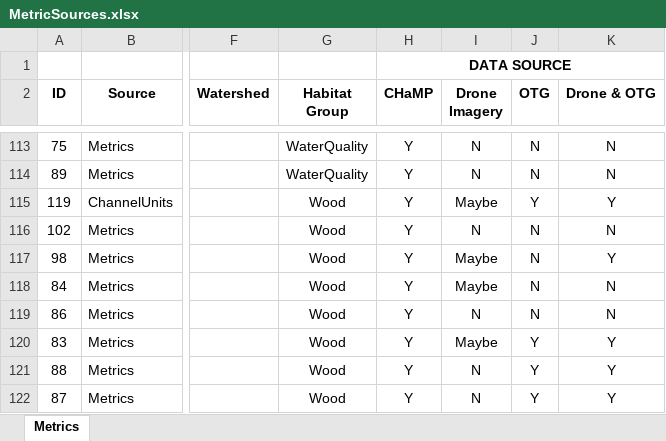
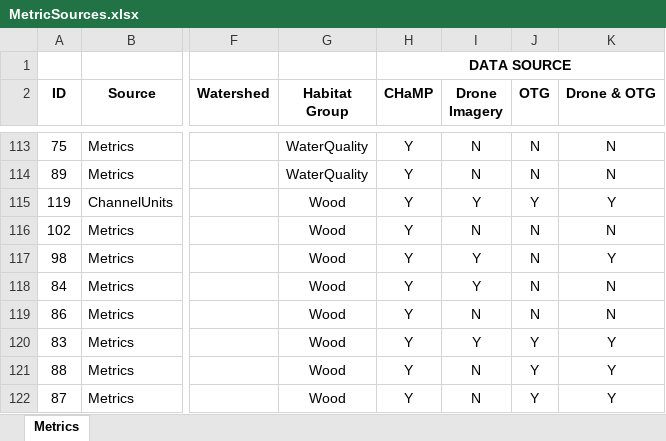
Before and after one commit to KevinSee/QRFcapacity, an Excel workbook: data/prepped/MetricSources.xlsx, sheet Metrics, drawn as a sheet; only a part is shown, gaps mark what is left out; values as stored, in another font and other column widths than the file's, no borders; conditional formats not drawn; the diff names each change by its address in the sheet, - before the commit and + after, or states it on an @@ line.

Commit message:
minor edits to MetricSources.xlsx

```diff
--- a/data/prepped/MetricSources.xlsx (sheet Metrics)
+++ b/data/prepped/MetricSources.xlsx (sheet Metrics)
-I115 (Drone Imagery): Maybe
+I115 (Drone Imagery): Y
-I117:I118 (Drone Imagery): Maybe
+I117:I118 (Drone Imagery): Y
-I120 (Drone Imagery): Maybe
+I120 (Drone Imagery): Y
```
